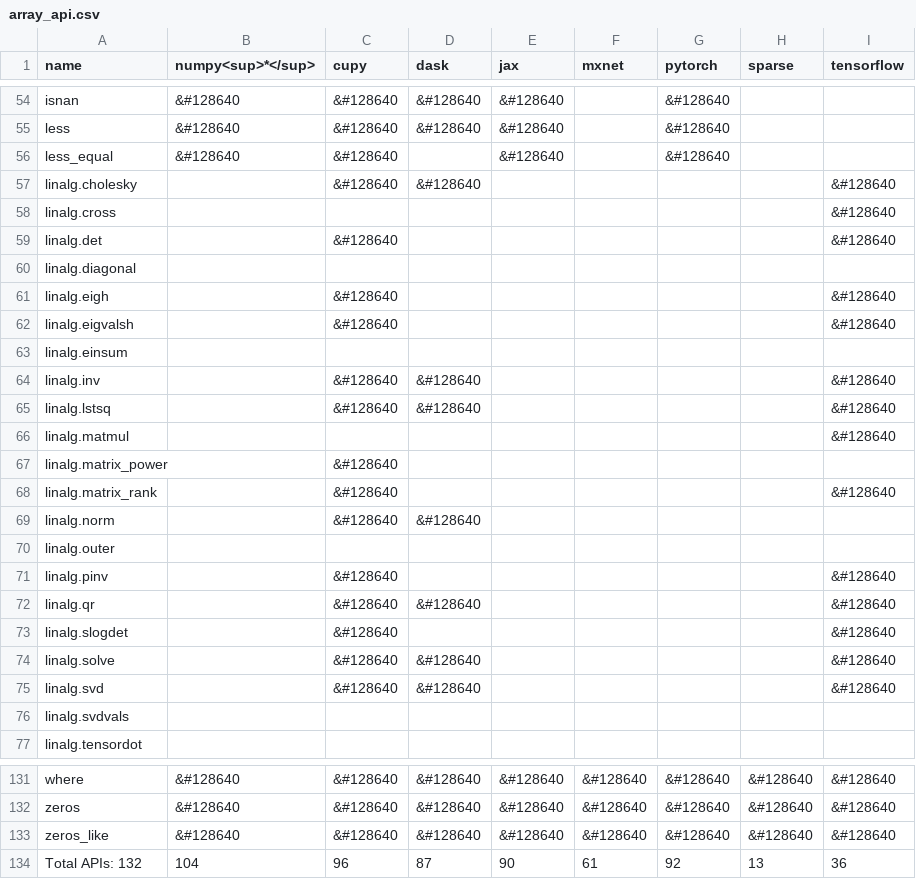
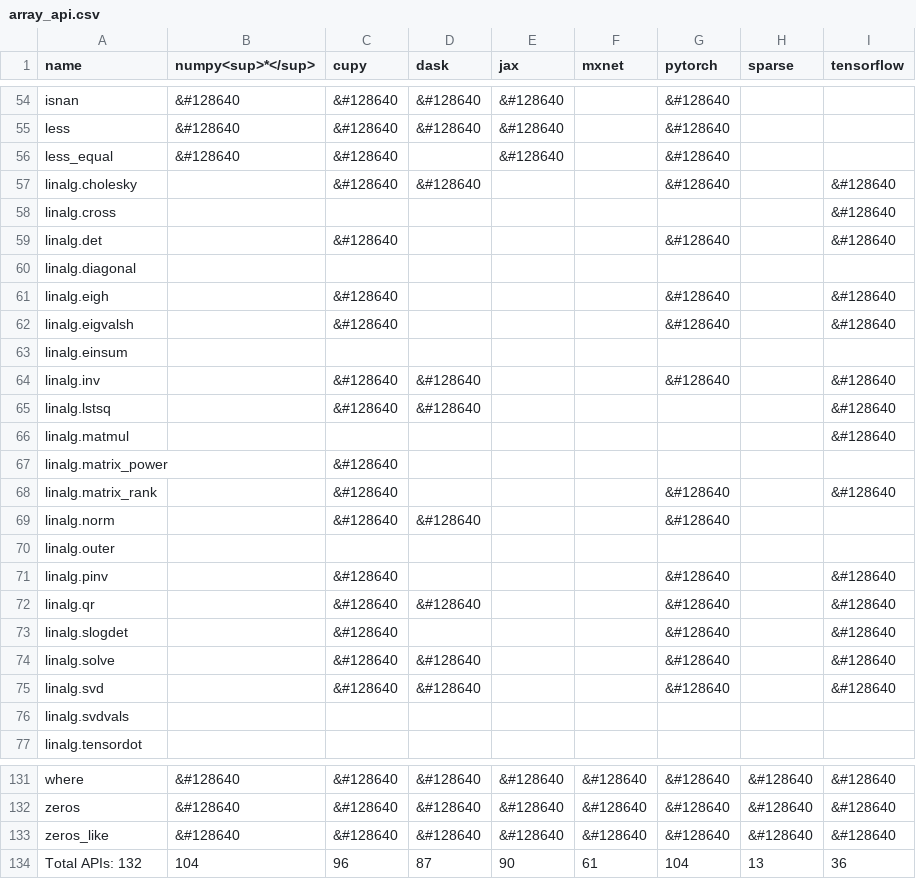
Before and after one commit to data-apis/array-api-comparison, a CSV file: data/array_api.csv, drawn as a sheet; only a part is shown, gaps mark what is left out.

Commit message:
Add torch linalg data

```diff
--- a/data/array_api.csv
+++ b/data/array_api.csv
@@ -56,10 +56,10 @@ name,numpy<sup>*</sup>,cupy,dask,jax,mxnet,pytorch,sparse,tensorflow
 "less_equal","&#128640","&#128640","","&#128640","","&#128640","",""
-"linalg.cholesky","","&#128640","&#128640","","","","","&#128640"
+"linalg.cholesky","","&#128640","&#128640","","","&#128640","","&#128640"
 "linalg.cross","","","","","","","","&#128640"
-"linalg.det","","&#128640","","","","","","&#128640"
+"linalg.det","","&#128640","","","","&#128640","","&#128640"
 "linalg.diagonal","","","","","","","",""
-"linalg.eigh","","&#128640","","","","","","&#128640"
-"linalg.eigvalsh","","&#128640","","","","","","&#128640"
+"linalg.eigh","","&#128640","","","","&#128640","","&#128640"
+"linalg.eigvalsh","","&#128640","","","","&#128640","","&#128640"
 "linalg.einsum","","","","","","","",""
-"linalg.inv","","&#128640","&#128640","","","","","&#128640"
+"linalg.inv","","&#128640","&#128640","","","&#128640","","&#128640"
 "linalg.lstsq","","&#128640","&#128640","","","","","&#128640"
@@ -67,10 +67,10 @@ name,numpy<sup>*</sup>,cupy,dask,jax,mxnet,pytorch,sparse,tensorflow
 "linalg.matrix_power","","&#128640","","","","","",""
-"linalg.matrix_rank","","&#128640","","","","","","&#128640"
-"linalg.norm","","&#128640","&#128640","","","","",""
+"linalg.matrix_rank","","&#128640","","","","&#128640","","&#128640"
+"linalg.norm","","&#128640","&#128640","","","&#128640","",""
 "linalg.outer","","","","","","","",""
-"linalg.pinv","","&#128640","","","","","","&#128640"
-"linalg.qr","","&#128640","&#128640","","","","","&#128640"
-"linalg.slogdet","","&#128640","","","","","","&#128640"
-"linalg.solve","","&#128640","&#128640","","","","","&#128640"
-"linalg.svd","","&#128640","&#128640","","","","","&#128640"
+"linalg.pinv","","&#128640","","","","&#128640","","&#128640"
+"linalg.qr","","&#128640","&#128640","","","&#128640","","&#128640"
+"linalg.slogdet","","&#128640","","","","&#128640","","&#128640"
+"linalg.solve","","&#128640","&#128640","","","&#128640","","&#128640"
+"linalg.svd","","&#128640","&#128640","","","&#128640","","&#128640"
 "linalg.svdvals","","","","","","","",""
@@ -133,2 +133,2 @@ name,numpy<sup>*</sup>,cupy,dask,jax,mxnet,pytorch,sparse,tensorflow
 "zeros_like","&#128640","&#128640","&#128640","&#128640","&#128640","&#128640","&#128640","&#128640"
-"Total APIs: 132","104","96","87","90","61","92","13","36"
+"Total APIs: 132","104","96","87","90","61","104","13","36"
```
Also changed, not shown: 3 other files.
